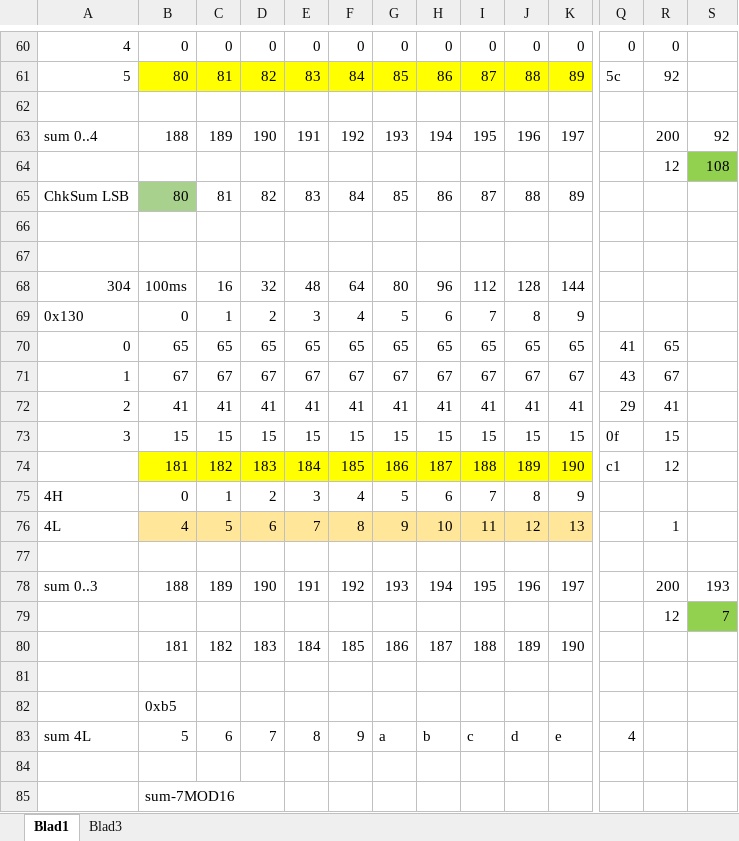
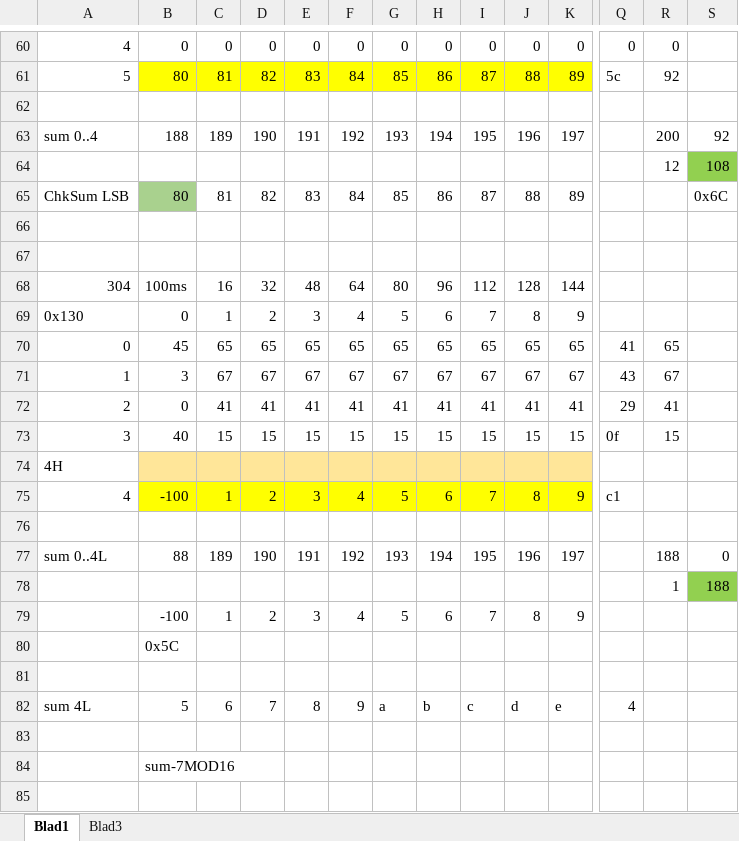
Before and after one commit to rock1ron/ESP32C6-LCD-CAN-gear, an Excel workbook: checksum.xlsx, sheet Blad1, drawn as a sheet; only a part is shown, gaps mark what is left out; values as stored, in another font and other column widths than the file's, no borders; removed rows and columns are numbered as before the commit, all else as after; rows hold the shown columns only; the diff covers the shown part only; the diff names each change by its address in the sheet, - before the commit and + after, or states it on an @@ line.

```diff
--- a/checksum.xlsx (sheet Blad1)
+++ b/checksum.xlsx (sheet Blad1)
-S65: (empty)
+S65: 0x6C
-B70: 65
+B70: 45
-B71: 67
+B71: 3
-B72: 41
+B72: 0
-B73: 15
+B73: 40
-row 74:  | 181 | 182 | 183 | 184 | 185 | 186 | 187 | 188 | 189 | 190 | c1 | 12
+row 74: 4H
-A75: 4H
+A75: 4
-B75: 0
+B75: -100
-B75:K75 fill: none
+B75:K75 fill: #FFFF00
-Q75: (empty)
+Q75: c1
-row 76: 4L | 4 | 5 | 6 | 7 | 8 | 9 | 10 | 11 | 12 | 13 |  | 1
-A77: sum 0..3
+A77: sum 0..4L
-B77: 188
+B77: 88
-R77: 200
+R77: 188
-S77: 193
+S77: 0
-row 79:  |  |  |  |  |  |  |  |  |  |  |  | 12 | 7
-row 80:  | 181 | 182 | 183 | 184 | 185 | 186 | 187 | 188 | 189 | 190
+row 78:  |  |  |  |  |  |  |  |  |  |  |  | 1 | 188
+row 79:  | -100 | 1 | 2 | 3 | 4 | 5 | 6 | 7 | 8 | 9
+row 80:  | 0x5C
-row 82:  | 0xb5
```
Also changed, not shown: 4 added rows, 4 removed rows, 10 edited cells and cell formats elsewhere in this sheet, sheet Blad3, formulas that keep their value, 1 other file.
